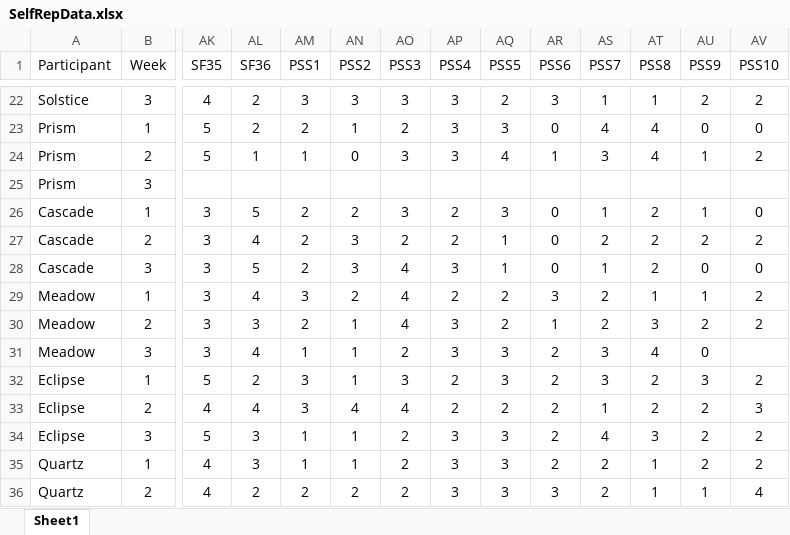
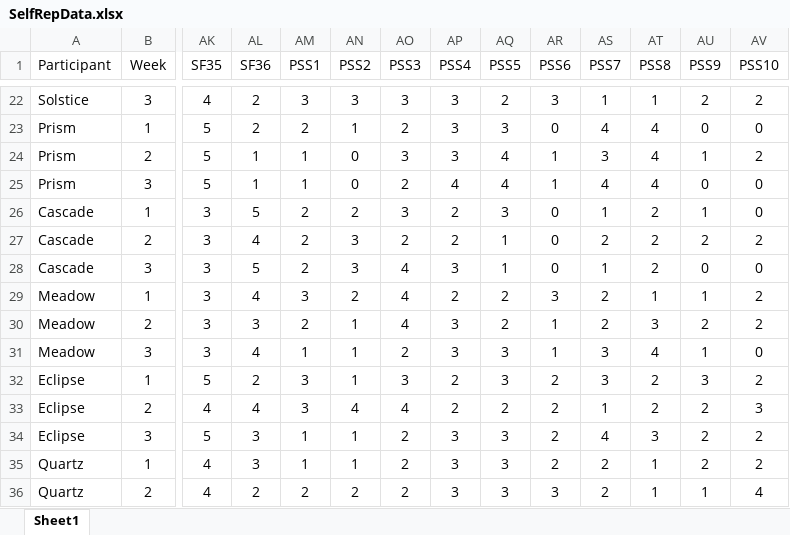
Before and after one commit to BLScheuler/Dissertation, an Excel workbook: SelfReport Material/SelfRepData.xlsx, sheet Sheet1, drawn as a sheet; only a part is shown, gaps mark what is left out; values as stored, in another font and other column widths than the file's, no borders; removed rows and columns are numbered as before the commit, all else as after; rows hold the shown columns only; the diff names each change by its address in the sheet, - before the commit and + after, or states it on an @@ line.

```diff
--- a/SelfReport Material/SelfRepData.xlsx (sheet Sheet1)
+++ b/SelfReport Material/SelfRepData.xlsx (sheet Sheet1)
-row 25: Prism | 3
+row 25: Prism | 3 | 5 | 1 | 1 | 0 | 2 | 4 | 4 | 1 | 4 | 4 | 0 | 0
-AR31 (PSS6): 2
+AR31 (PSS6): 1
-AU31 (PSS9): 0
+AU31 (PSS9): 1
-AV31 (PSS10): (empty)
+AV31 (PSS10): 0
```
Also changed, not shown: Cortisol Material/CortisolTimes.xlsx, 16 other files.
